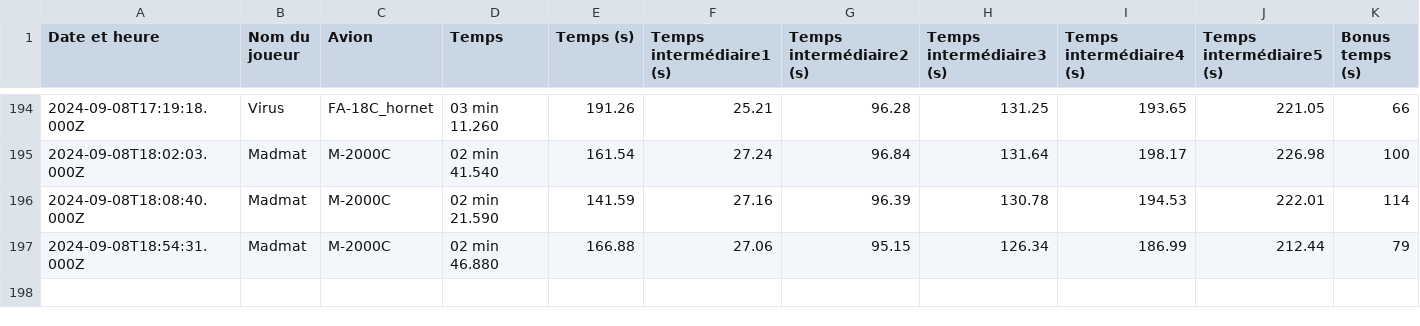
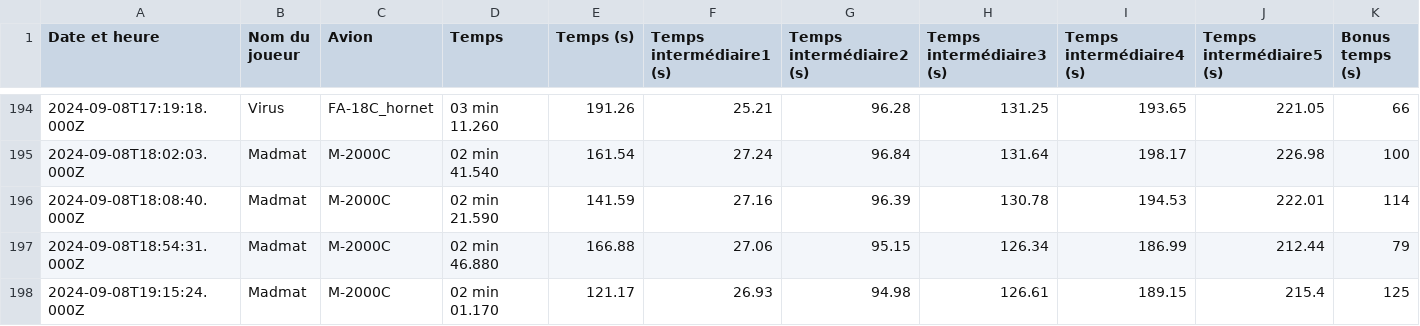
Before and after one commit to Cellules-Rapaces/Dagger-One, a CSV file: docs/data/resultat.csv, drawn as a sheet; only a part is shown, gaps mark what is left out.

Commit message:
Data update

```diff
--- a/docs/data/resultat.csv
+++ b/docs/data/resultat.csv
@@ -197 +197,2 @@ Date et heure,Nom du joueur,Avion,Temps,Temps (s),Temps intermédiaire1 (s),Temp
 2024-09-08T18:54:31.000Z,Madmat,M-2000C,02 min 46.880,166.88,27.06,95.15,126.34,186.99,212.44,79
+2024-09-08T19:15:24.000Z,Madmat,M-2000C,02 min 01.170,121.17,26.93,94.98,126.61,189.15,215.4,125
```
Also changed, not shown: static/data/resultat.csv, 2 other files.
